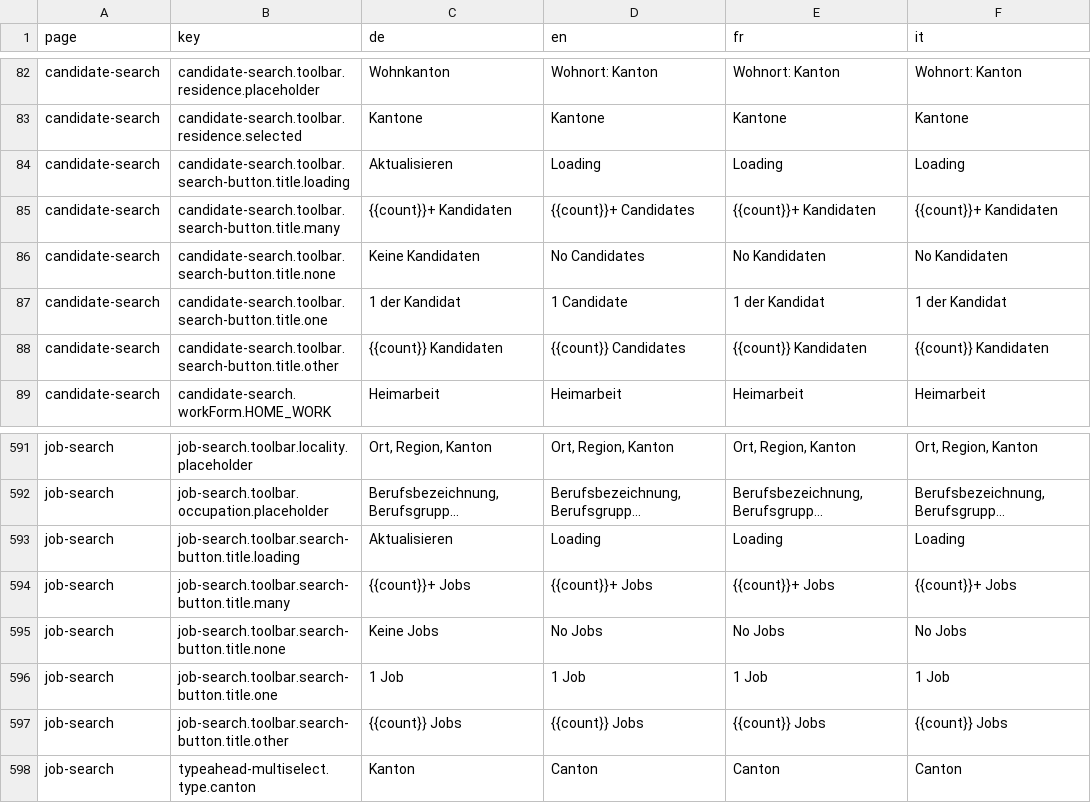
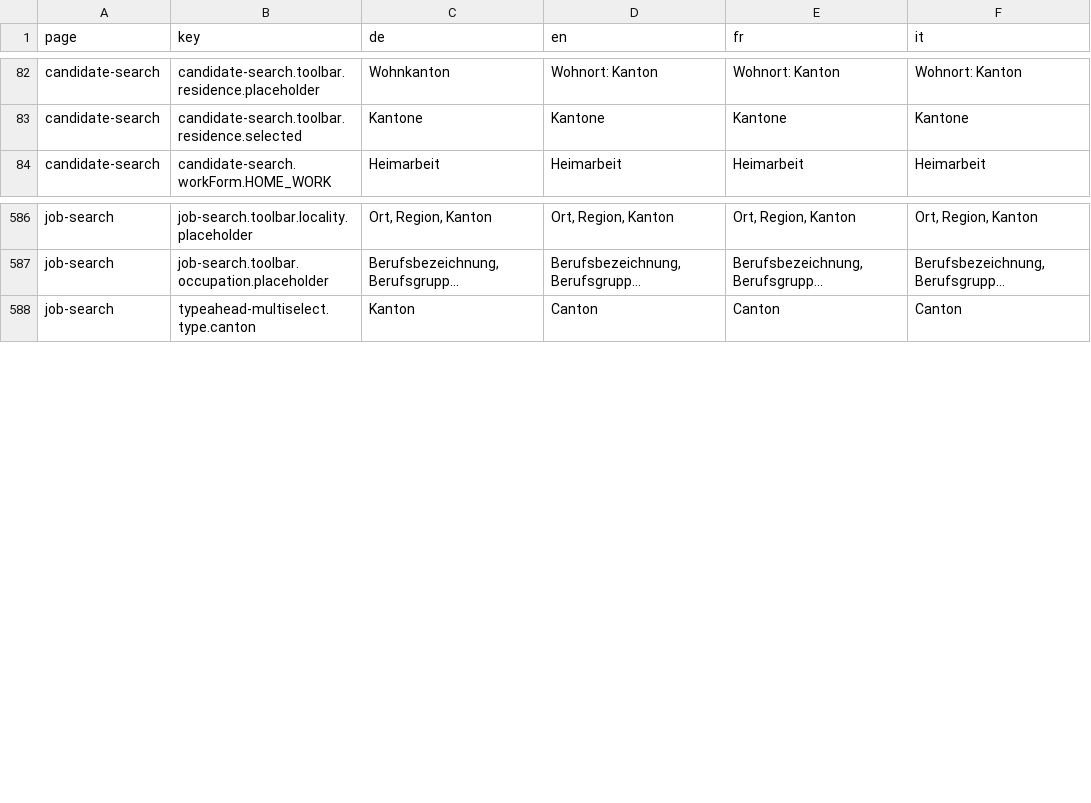
Before and after one commit to tdascoli/jobroom2, a CSV file: src/main/webapp/i18n/translations.csv, drawn as a sheet; only a part is shown, gaps mark what is left out; long unchanged cells end in …; the diff names each change by its address in the sheet, - before the commit and + after, or states it on an @@ line.

Commit message:
JR2-439 Remove search counter from search button

```diff
--- a/src/main/webapp/i18n/translations.csv
+++ b/src/main/webapp/i18n/translations.csv
-row 84: candidate-search | candidate-search.toolbar.search-button.title.loading | Aktualisieren | Loading | Loading | Loading
-row 85: candidate-search | candidate-search.toolbar.search-button.title.many | {{count}}+ Kandidaten | {{count}}+ Candidates | {{count}}+ Kandidaten | {{count}}+ Kandidaten
-row 86: candidate-search | candidate-search.toolbar.search-button.title.none | Keine Kandidaten | No Candidates | No Kandidaten | No Kandidaten
-row 87: candidate-search | candidate-search.toolbar.search-button.title.one | 1 der Kandidat | 1 Candidate | 1 der Kandidat | 1 der Kandidat
-row 88: candidate-search | candidate-search.toolbar.search-button.title.other | {{count}} Kandidaten | {{count}} Candidates | {{count}} Kandidaten | {{count}} Kandidaten
-row 593: job-search | job-search.toolbar.search-button.title.loading | Aktualisieren | Loading | Loading | Loading
-row 594: job-search | job-search.toolbar.search-button.title.many | {{count}}+ Jobs | {{count}}+ Jobs | {{count}}+ Jobs | {{count}}+ Jobs
-row 595: job-search | job-search.toolbar.search-button.title.none | Keine Jobs | No Jobs | No Jobs | No Jobs
-row 596: job-search | job-search.toolbar.search-button.title.one | 1 Job | 1 Job | 1 Job | 1 Job
-row 597: job-search | job-search.toolbar.search-button.title.other | {{count}} Jobs | {{count}} Jobs | {{count}} Jobs | {{count}} Jobs
```
Also changed, not shown: 15 other files.
